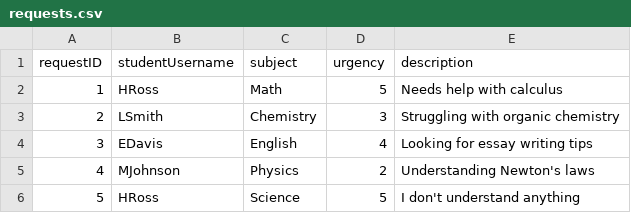
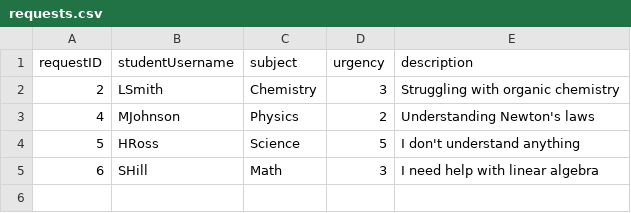
Before and after one commit to sarahh1201/EduConnect, a CSV file: v2/data/requests.csv, drawn as a sheet.

```diff
--- a/v2/data/requests.csv
+++ b/v2/data/requests.csv
@@ -1,6 +1,5 @@
 requestID,studentUsername,subject,urgency,description
-1,HRoss,Math,5,Needs help with calculus
 2,LSmith,Chemistry,3,Struggling with organic chemistry
-3,EDavis,English,4,Looking for essay writing tips
 4,MJohnson,Physics,2,Understanding Newton's laws
 5,HRoss,Science,5,I don't understand anything
+6,SHill,Math,3,I need help with linear algebra
```
Also changed, not shown: v2/data/tutors.csv, v2/data/user.csv, 11 other files.
